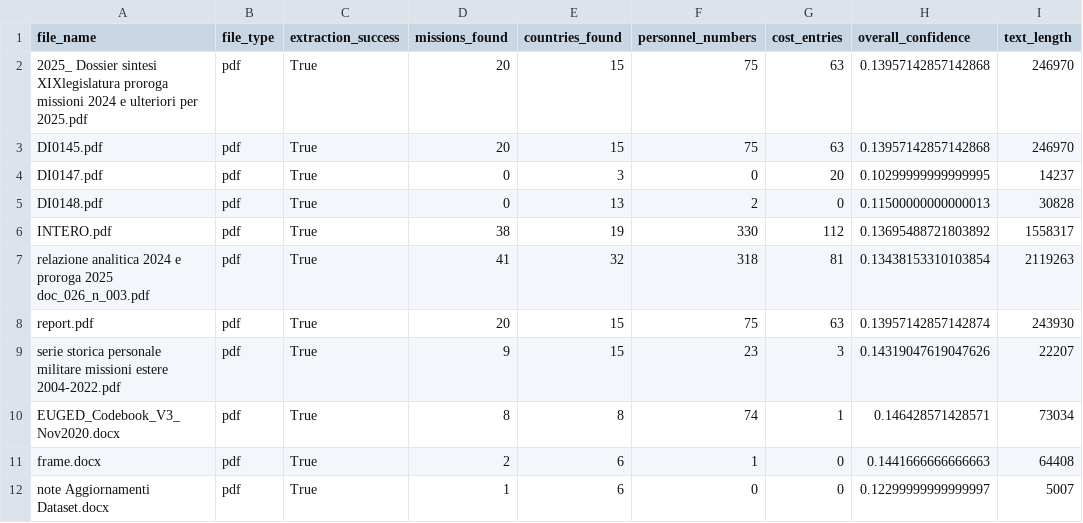
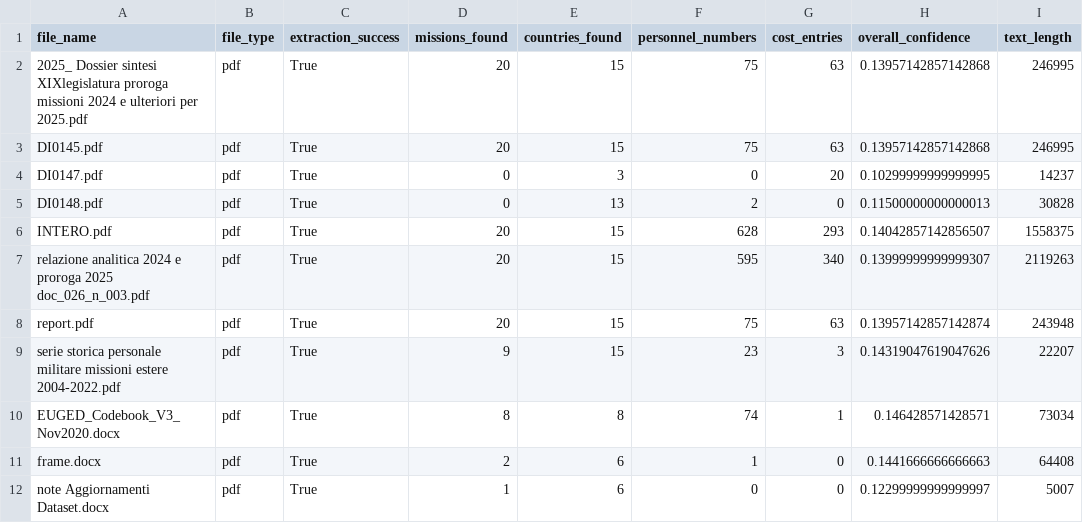
Before and after one commit to CosimoMelella92/MIDA-Missioni-Internazionali-e-Dati-Analitici, a CSV file: reports/pdf_extraction/detailed_extraction_report.csv, drawn as a sheet; only a part is shown; the diff names each change by its address in the sheet, - before the commit and + after, or states it on an @@ line.

```diff
--- a/reports/pdf_extraction/detailed_extraction_report.csv
+++ b/reports/pdf_extraction/detailed_extraction_report.csv
-I2:I3 (text_length): 246970
+I2:I3 (text_length): 246995
-D6 (missions_found): 38
+D6 (missions_found): 20
-E6 (countries_found): 19
+E6 (countries_found): 15
-F6 (personnel_numbers): 330
+F6 (personnel_numbers): 628
-G6 (cost_entries): 112
+G6 (cost_entries): 293
-H6 (overall_confidence): 0.13695488721803892
+H6 (overall_confidence): 0.14042857142856507
-I6 (text_length): 1558317
+I6 (text_length): 1558375
-D7 (missions_found): 41
+D7 (missions_found): 20
-E7 (countries_found): 32
+E7 (countries_found): 15
-F7 (personnel_numbers): 318
+F7 (personnel_numbers): 595
-G7 (cost_entries): 81
+G7 (cost_entries): 340
-H7 (overall_confidence): 0.13438153310103854
+H7 (overall_confidence): 0.13999999999999307
-I8 (text_length): 243930
+I8 (text_length): 243948
```
Also changed, not shown: reports/pdf_extraction/extraction_summary.csv, 6 other files.
